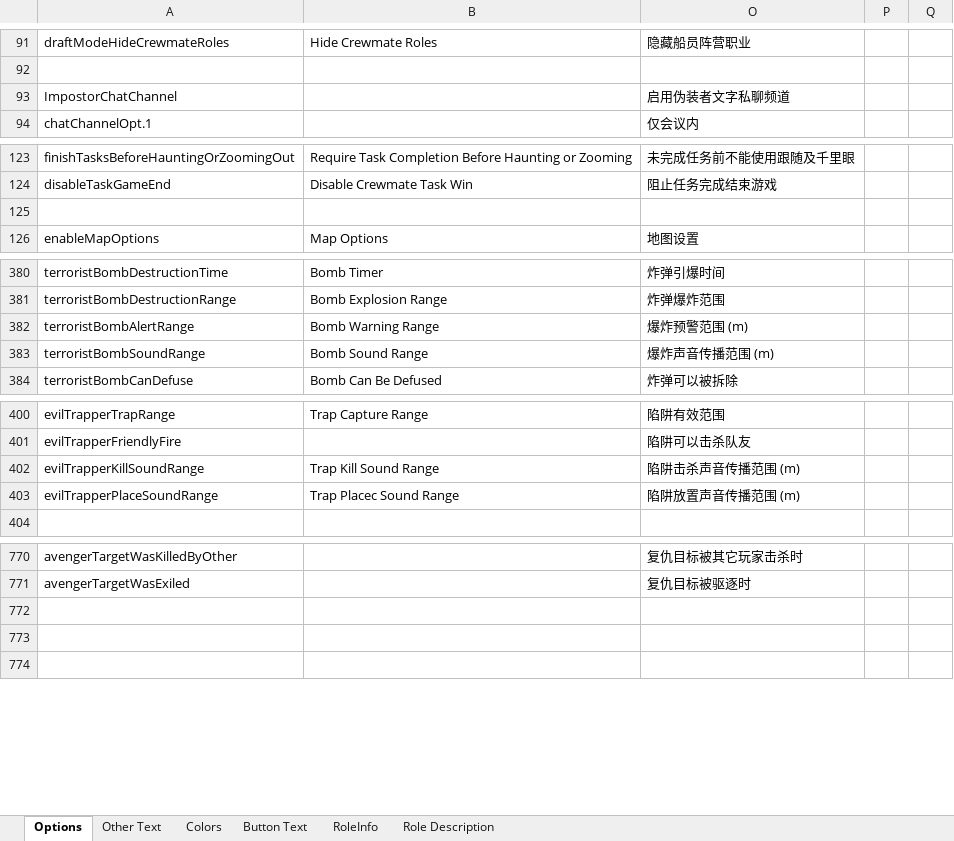
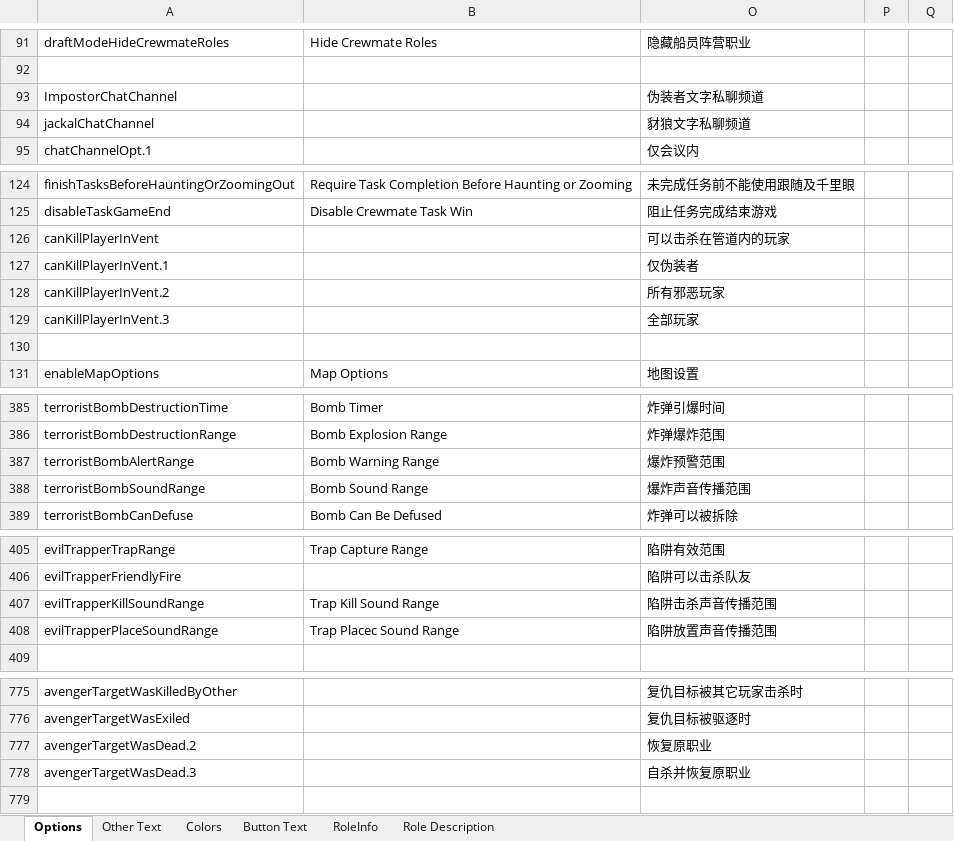
Before and after one commit to mxyx-club/TheOtherUs-Edited, an Excel workbook: Strings.xlsx, sheet Options, drawn as a sheet; only a part is shown, gaps mark what is left out; values as stored, in another font and other column widths than the file's, no borders; addresses are those after the commit; the diff names each change by its address in the sheet, - before the commit and + after, or states it on an @@ line.

```diff
--- a/Strings.xlsx (sheet Options)
+++ b/Strings.xlsx (sheet Options)
-O93: 启用伪装者文字私聊频道
+O93: 伪装者文字私聊频道
+row 94: jackalChatChannel |  | 豺狼文字私聊频道
+row 126: canKillPlayerInVent |  | 可以击杀在管道内的玩家
+row 127: canKillPlayerInVent.1 |  | 仅伪装者
+row 128: canKillPlayerInVent.2 |  | 所有邪恶玩家
+row 129: canKillPlayerInVent.3 |  | 全部玩家
-O387: 爆炸预警范围 (m)
+O387: 爆炸预警范围
-O388: 爆炸声音传播范围 (m)
+O388: 爆炸声音传播范围
-O407: 陷阱击杀声音传播范围 (m)
+O407: 陷阱击杀声音传播范围
-O408: 陷阱放置声音传播范围 (m)
+O408: 陷阱放置声音传播范围
-row 777: (empty)
+row 777: avengerTargetWasDead.2 |  | 恢复原职业
-row 778: (empty)
+row 778: avengerTargetWasDead.3 |  | 自杀并恢复原职业
```
Also changed, not shown: sheet Other Text, sheet Role Description, 19 other files.
